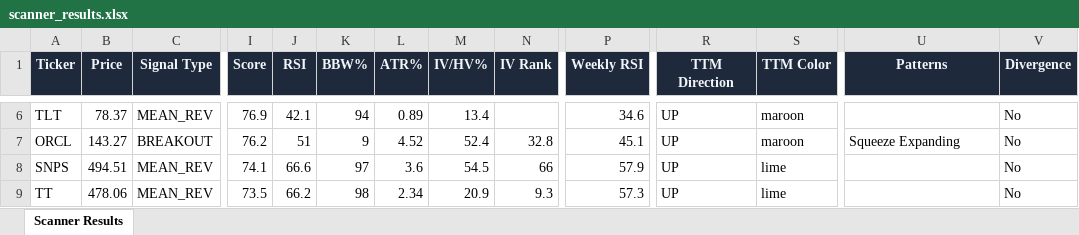
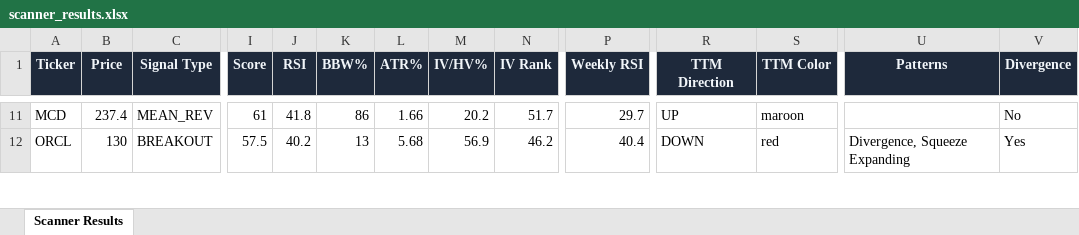
Before and after one commit to 6000rr4n/BM-screener, an Excel workbook: output/scanner_results.xlsx, sheet Scanner Results, drawn as a sheet; only a part is shown, gaps mark what is left out; values as stored, in another font and other column widths than the file's, no borders; removed rows and columns are numbered as before the commit, all else as after; rows hold the shown columns only; the diff covers the shown part only; the diff names each change by its address in the sheet, - before the commit and + after, or states it on an @@ line.

```diff
--- a/output/scanner_results.xlsx (sheet Scanner Results)
+++ b/output/scanner_results.xlsx (sheet Scanner Results)
-A11 (Ticker): TLT
+A11 (Ticker): MCD
-B11 (Price): 78.37
+B11 (Price): 237.4
-I11 (Score): 76.9
+I11 (Score): 61
-J11 (RSI): 42.1
+J11 (RSI): 41.8
-K11 (BBW%): 94
+K11 (BBW%): 86
-L11 (ATR%): 0.89
+L11 (ATR%): 1.66
-M11 (IV/HV%): 13.4
+M11 (IV/HV%): 20.2
-N11 (IV Rank): (empty)
+N11 (IV Rank): 51.7
-P11 (Weekly RSI): 34.6
+P11 (Weekly RSI): 29.7
-B12 (Price): 143.27
+B12 (Price): 130
-I12 (Score): 76.2
+I12 (Score): 57.5
-J12 (RSI): 51
+J12 (RSI): 40.2
-K12 (BBW%): 9
+K12 (BBW%): 13
-L12 (ATR%): 4.52
+L12 (ATR%): 5.68
-M12 (IV/HV%): 52.4
+M12 (IV/HV%): 56.9
-N12 (IV Rank): 32.8
+N12 (IV Rank): 46.2
-P12 (Weekly RSI): 45.1
+P12 (Weekly RSI): 40.4
-R12 (TTM Direction): UP
+R12 (TTM Direction): DOWN
-S12 (TTM Color): maroon
+S12 (TTM Color): red
-U12 (Patterns): Squeeze Expanding
+U12 (Patterns): Divergence, Squeeze Expanding
-V12 (Divergence): No
+V12 (Divergence): Yes
-row 8: SNPS | 494.51 | MEAN_REV | 74.1 | 66.6 | 97 | 3.6 | 54.5 | 66 | 57.9 | UP | lime |  | No
-row 9: TT | 478.06 | MEAN_REV | 73.5 | 66.2 | 98 | 2.34 | 20.9 | 9.3 | 57.3 | UP | lime |  | No
```
Also changed, not shown: 9 added rows, 8 removed rows, 88 edited cells and cell formats elsewhere in this sheet, 1 other file.
